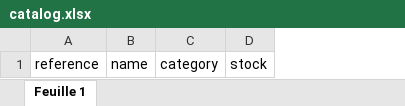
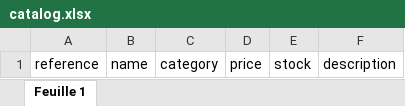
Before and after one commit to coopTilleuls/CoopTilleulsSyliusQuickImportPlugin, an Excel workbook: src/Resources/public/catalog.xlsx, sheet Feuille 1, drawn as a sheet; values as stored, in another font and other column widths than the file's, no borders; charts and pictures not drawn; the diff names each change by its address in the sheet, - before the commit and + after, or states it on an @@ line.

Commit message:
feat: add importer for CSV, XLSX, ODS files

```diff
--- a/src/Resources/public/catalog.xlsx (sheet Feuille 1)
+++ b/src/Resources/public/catalog.xlsx (sheet Feuille 1)
+column D, row 1: price
+column F, row 1: description
```
Also changed, not shown: charts or pictures, 6 other files.
